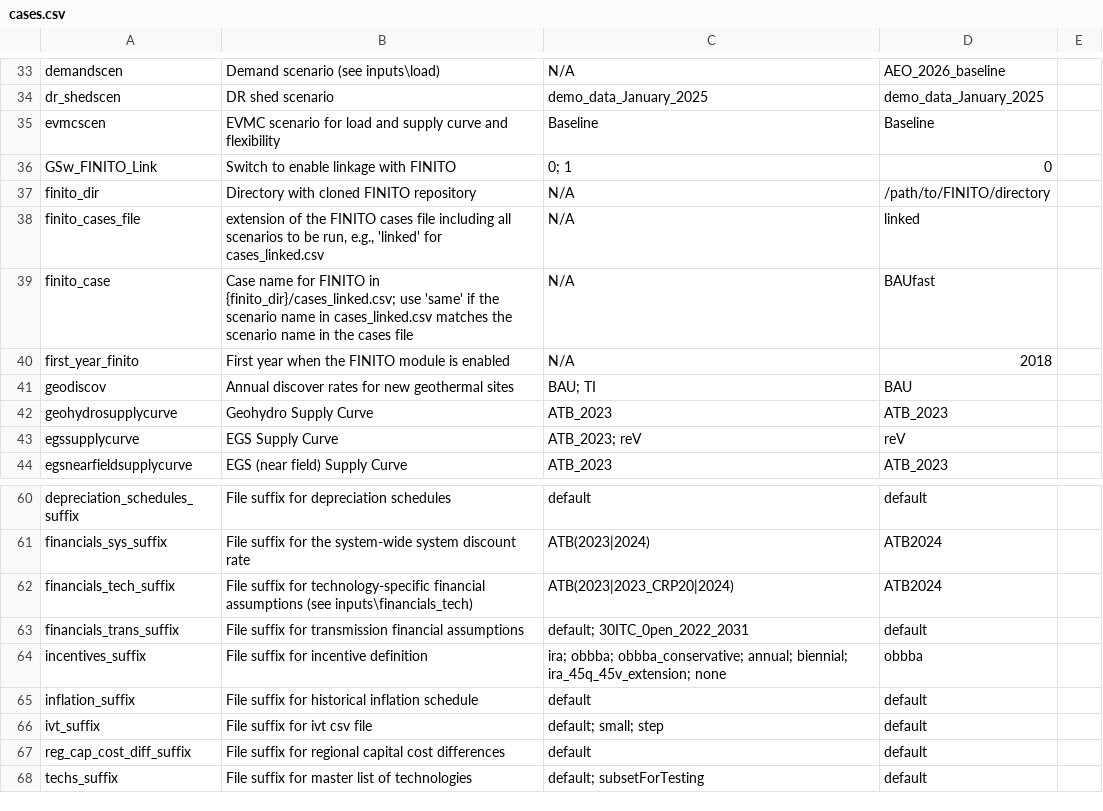
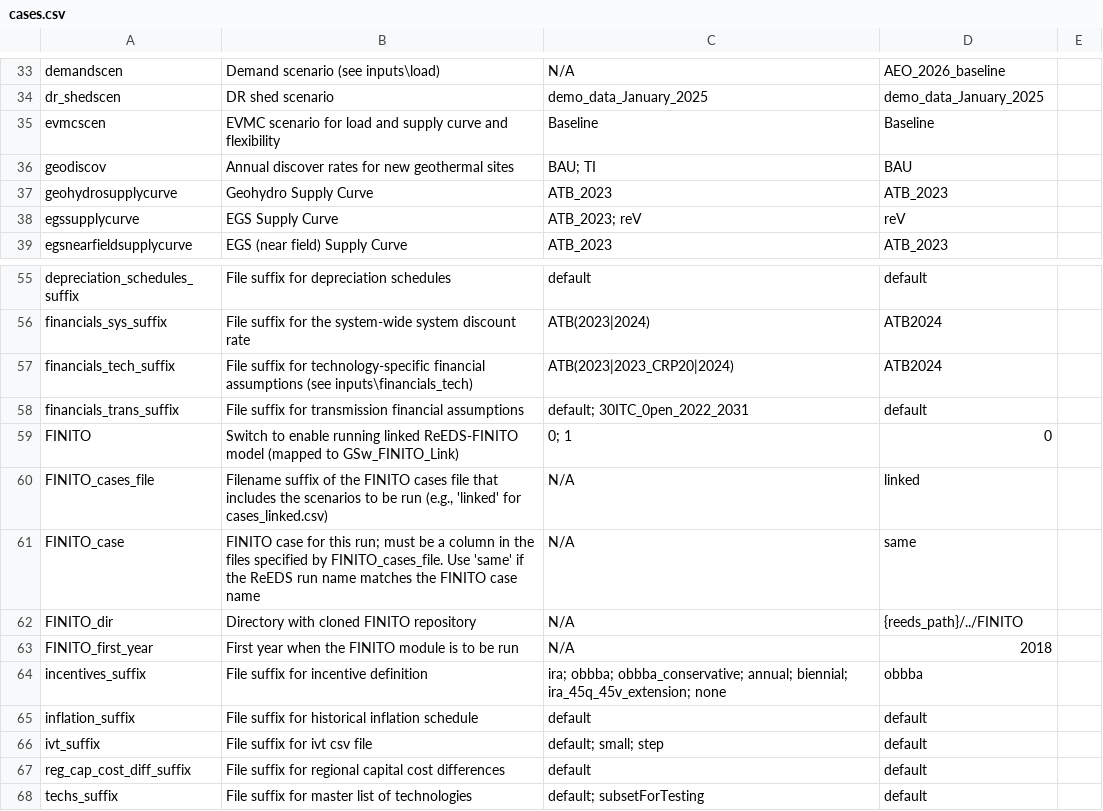
Before and after one commit to ReEDS-Model/ReEDS, a CSV file: cases.csv, drawn as a sheet; only a part is shown, gaps mark what is left out; removed rows and columns are numbered as before the commit, all else as after; the diff names each change by its address in the sheet, - before the commit and + after, or states it on an @@ line.

Commit message:
reorganization of FINITO switches

```diff
--- a/cases.csv
+++ b/cases.csv
-row 36: GSw_FINITO_Link | Switch to enable linkage with FINITO | 0; 1 | 0
-row 37: finito_dir | Directory with cloned FINITO repository | N/A | /path/to/FINITO/directory
-row 38: finito_cases_file | extension of the FINITO cases file including all scenarios to be run, e.g., 'linked' for cases_linked.csv | N/A | linked
-row 39: finito_case | Case name for FINITO in {finito_dir}/cases_linked.csv; use 'same' if the scenario name in cases_linked.csv matches the scenario name in the cases file | N/A | BAUfast
-row 40: first_year_finito | First year when the FINITO module is enabled | N/A | 2018
+row 59: FINITO | Switch to enable running linked ReEDS-FINITO model (mapped to GSw_FINITO_Link) | 0; 1 | 0
+row 60: FINITO_cases_file | Filename suffix of the FINITO cases file that includes the scenarios to be run (e.g., 'linked' for cases_linked.csv) | N/A | linked
+row 61: FINITO_case | FINITO case for this run; must be a column in the files specified by FINITO_cases_file. Use 'same' if the ReEDS run name matches the FINITO case name | N/A | same
+row 62: FINITO_dir | Directory with cloned FINITO repository | N/A | {reeds_path}/../FINITO
+row 63: FINITO_first_year | First year when the FINITO module is to be run | N/A | 2018
```
Also changed, not shown: 7 other files.
